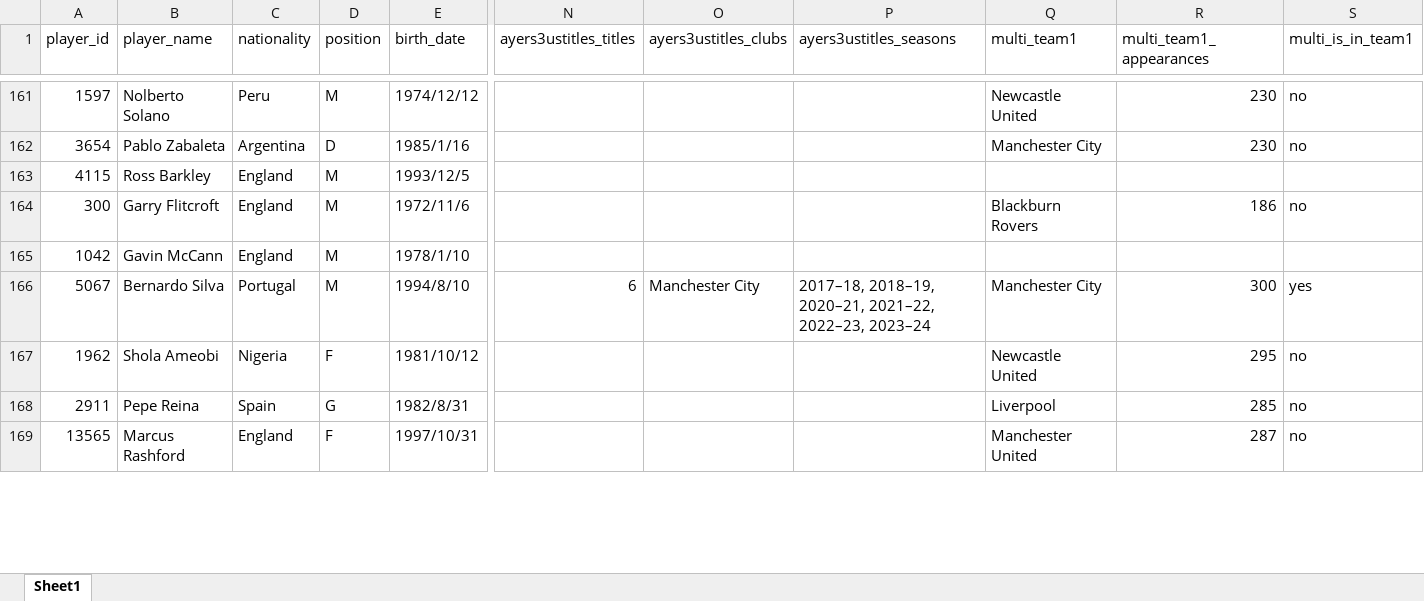
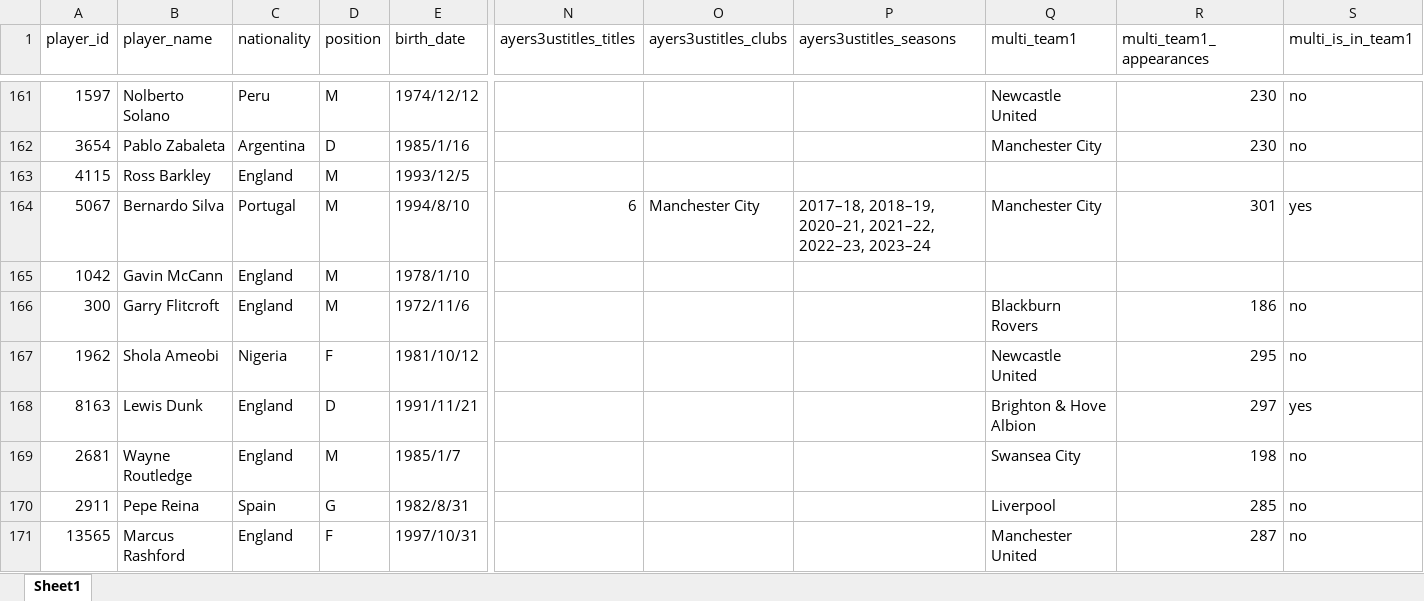
Before and after one commit to LawrenceCatlee/premier_hall, an Excel workbook: backend/data/premier_league_players_merged_final.xlsx, sheet Sheet1, drawn as a sheet; only a part is shown, gaps mark what is left out; values as stored, in another font and other column widths than the file's, no borders; removed rows and columns are numbered as before the commit, all else as after; rows hold the shown columns only; the diff covers the shown part only; the diff names each change by its address in the sheet, - before the commit and + after, or states it on an @@ line.

```diff
--- a/backend/data/premier_league_players_merged_final.xlsx (sheet Sheet1)
+++ b/backend/data/premier_league_players_merged_final.xlsx (sheet Sheet1)
+row 164: 5067 | Bernardo Silva | Portugal | M | 1994/8/10 | 6 | Manchester City | 2017–18, 2018–19, 2020–21, 2021–22, 2022–23, 2023–24 | Manchester City | 301 | yes
-row 166: 5067 | Bernardo Silva | Portugal | M | 1994/8/10 | 6 | Manchester City | 2017–18, 2018–19, 2020–21, 2021–22, 2022–23, 2023–24 | Manchester City | 300 | yes
+row 168: 8163 | Lewis Dunk | England | D | 1991/11/21 |  |  |  | Brighton & Hove Albion | 297 | yes
@@ row 170 moved to row 169: 2681 @@
```
Also changed, not shown: 9 added rows, 10 removed rows, 5 moved rows and 4 edited cells elsewhere in this sheet, 4 other files.
